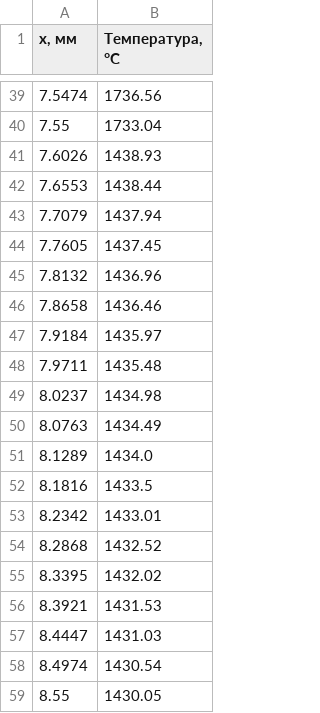
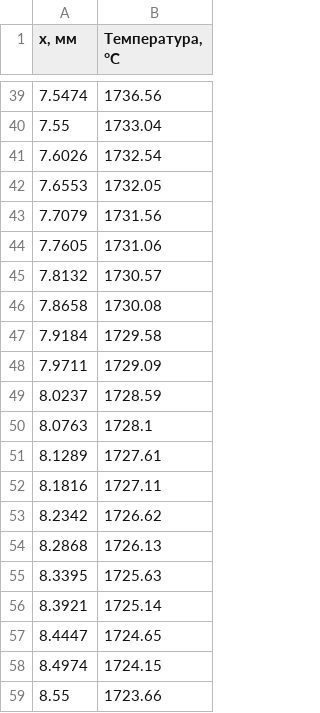
Before and after one commit to SovietSherlock/Thermogas_Dynamics_Staedy_Conduction_Heat_Transfer, a CSV file: plane_helium_gap.csv, drawn as a sheet; only a part is shown, gaps mark what is left out.

```diff
--- a/plane_helium_gap.csv
+++ b/plane_helium_gap.csv
@@ -40,20 +40,20 @@
 7.55,1733.04
-7.6026,1438.93
-7.6553,1438.44
-7.7079,1437.94
-7.7605,1437.45
-7.8132,1436.96
-7.8658,1436.46
-7.9184,1435.97
-7.9711,1435.48
-8.0237,1434.98
-8.0763,1434.49
-8.1289,1434.0
-8.1816,1433.5
-8.2342,1433.01
-8.2868,1432.52
-8.3395,1432.02
-8.3921,1431.53
-8.4447,1431.03
-8.4974,1430.54
-8.55,1430.05
+7.6026,1732.54
+7.6553,1732.05
+7.7079,1731.56
+7.7605,1731.06
+7.8132,1730.57
+7.8658,1730.08
+7.9184,1729.58
+7.9711,1729.09
+8.0237,1728.59
+8.0763,1728.1
+8.1289,1727.61
+8.1816,1727.11
+8.2342,1726.62
+8.2868,1726.13
+8.3395,1725.63
+8.3921,1725.14
+8.4447,1724.65
+8.4974,1724.15
+8.55,1723.66
```
Also changed, not shown: cylinder_air_gap.csv, cylinder_helium_gap.csv, 1 other file.
